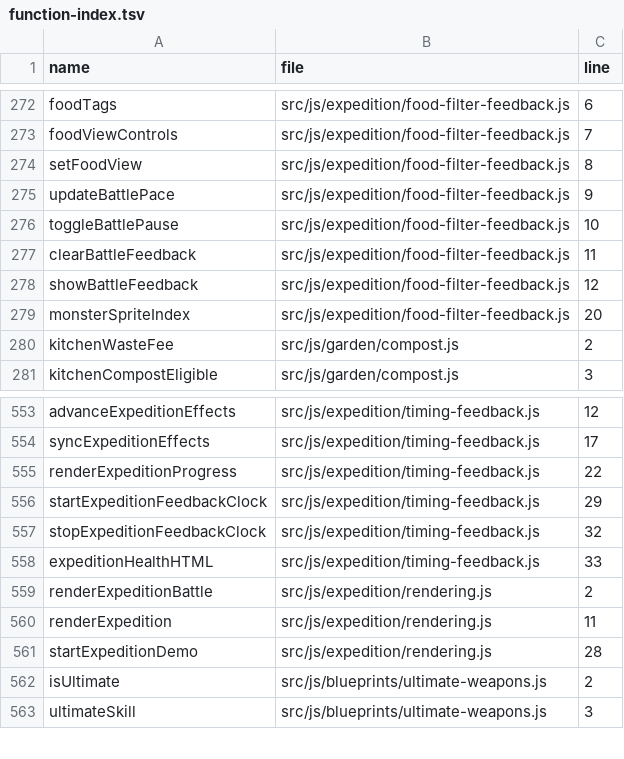
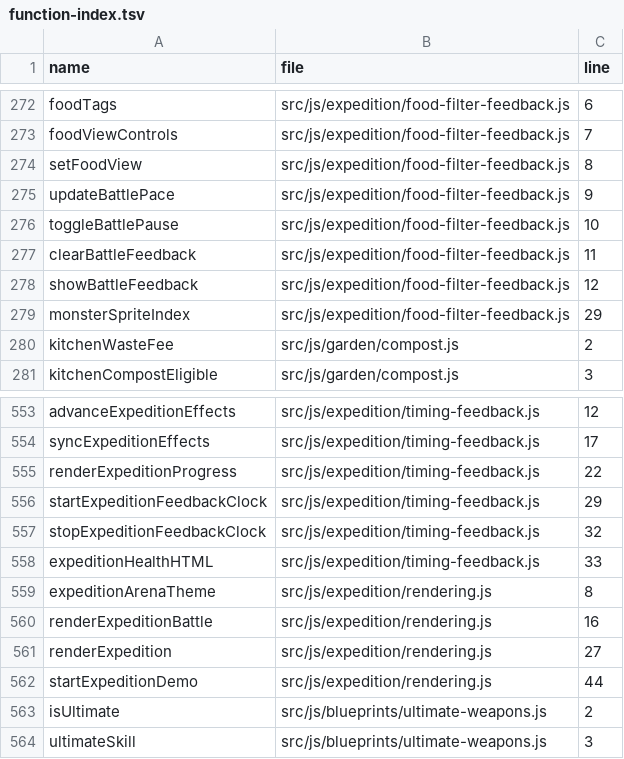
Before and after one commit to LiChiaHans/Forge-Game, a TSV file: docs/function-index.tsv, drawn as a sheet; only a part is shown, gaps mark what is left out.

Commit message:
Add 5-point art mastery pass: 4 expedition arena backdrops & combat FX, central town ambient life, workshop seasonal lighting, ground contact shadows, and brass-rivet UI polish

```diff
--- a/docs/function-index.tsv
+++ b/docs/function-index.tsv
@@ -278,3 +278,3 @@ clearBattleFeedback	src/js/expedition/food-filter-feedback.js	11
 showBattleFeedback	src/js/expedition/food-filter-feedback.js	12
-monsterSpriteIndex	src/js/expedition/food-filter-feedback.js	20
+monsterSpriteIndex	src/js/expedition/food-filter-feedback.js	29
 kitchenWasteFee	src/js/garden/compost.js	2
@@ -558,5 +558,6 @@ stopExpeditionFeedbackClock	src/js/expedition/timing-feedback.js	32
 expeditionHealthHTML	src/js/expedition/timing-feedback.js	33
-renderExpeditionBattle	src/js/expedition/rendering.js	2
-renderExpedition	src/js/expedition/rendering.js	11
-startExpeditionDemo	src/js/expedition/rendering.js	28
+expeditionArenaTheme	src/js/expedition/rendering.js	8
+renderExpeditionBattle	src/js/expedition/rendering.js	16
+renderExpedition	src/js/expedition/rendering.js	27
+startExpeditionDemo	src/js/expedition/rendering.js	44
 isUltimate	src/js/blueprints/ultimate-weapons.js	2
```
Also changed, not shown: 16 other files.
